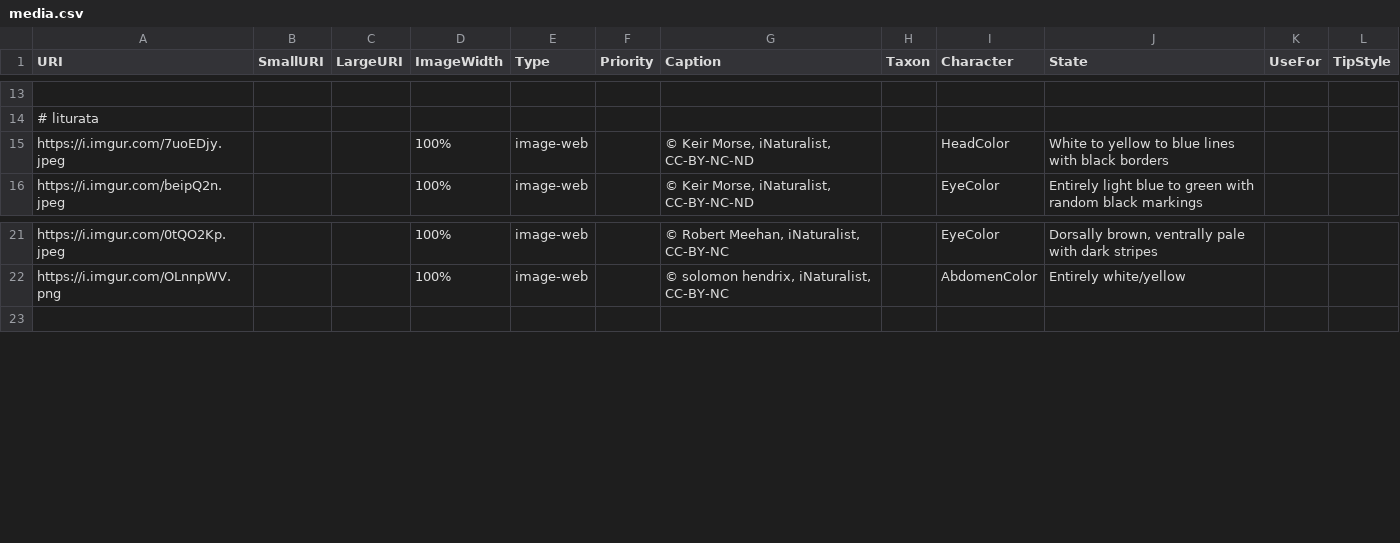
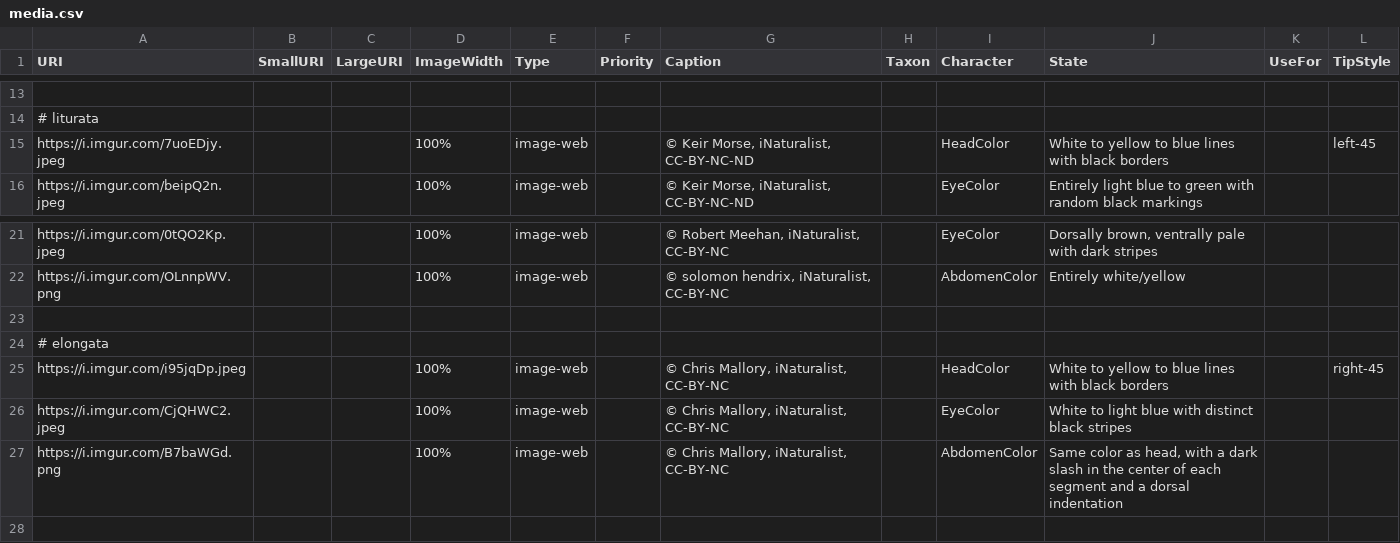
Before and after one commit to zdankowicz/homalodisca, a CSV file: identikit/kb/homalodisca/media.csv, drawn as a sheet; only a part is shown, gaps mark what is left out; the diff names each change by its address in the sheet, - before the commit and + after, or states it on an @@ line.

Commit message:
Update media.csv

```diff
--- a/identikit/kb/homalodisca/media.csv
+++ b/identikit/kb/homalodisca/media.csv
-L15 (TipStyle): (empty)
+L15 (TipStyle): left-45
+row 23: (empty)
+row 24: # elongata
+row 25: https://i.imgur.com/i95jqDp.jpeg |  |  | 100% | image-web |  | © Chris Mallory, iNaturalist, CC-BY-NC |  | HeadColor | White to yellow to blue lines with black borders |  | right-45
+row 26: https://i.imgur.com/CjQHWC2.jpeg |  |  | 100% | image-web |  | © Chris Mallory, iNaturalist, CC-BY-NC |  | EyeColor | White to light blue with distinct black stripes
+row 27: https://i.imgur.com/B7baWGd.png |  |  | 100% | image-web |  | © Chris Mallory, iNaturalist, CC-BY-NC |  | AbdomenColor | Same color as head, with a dark slash in the center of each segment and a dorsal indentation
```
